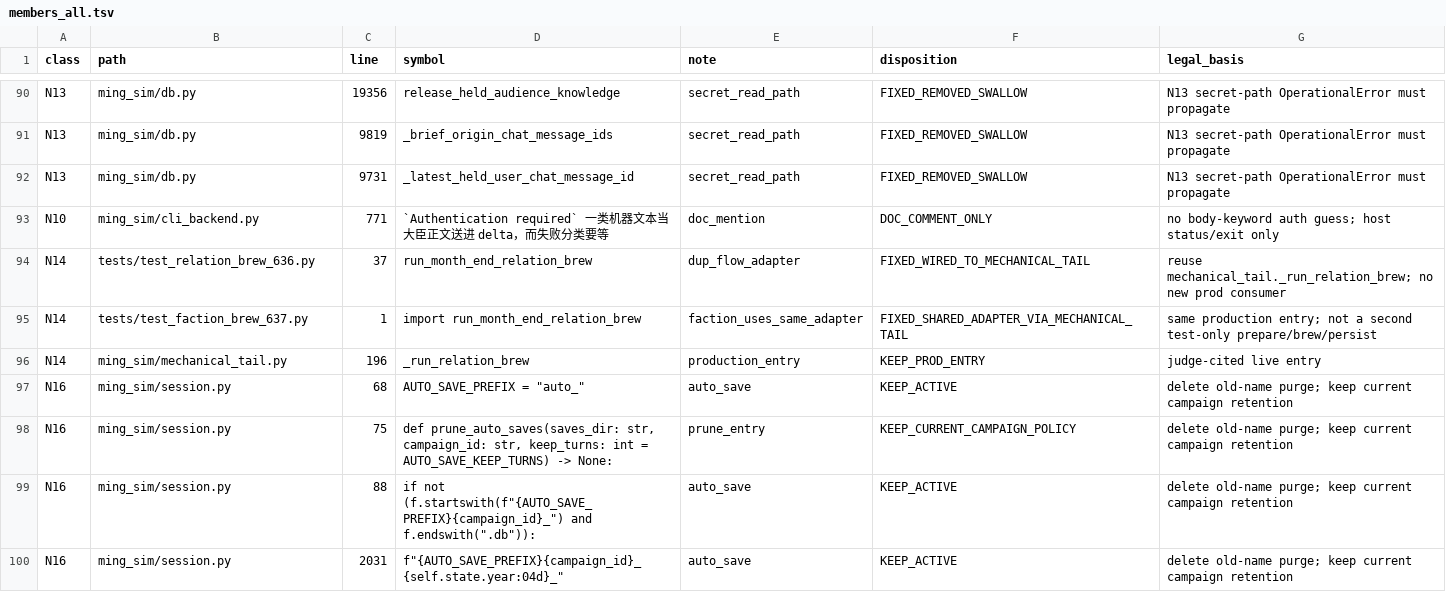
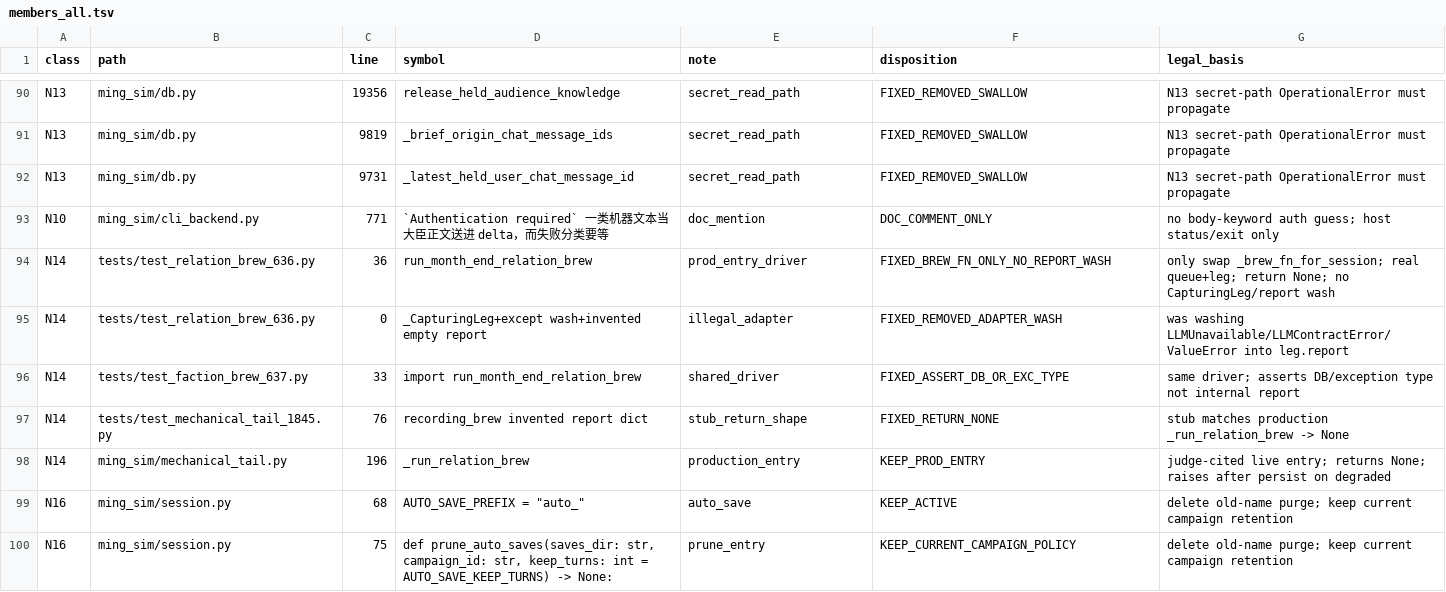
Before and after one commit to Akagilnc/ming-salvage-sim, a TSV file: evidence/1847-w11-scans/members_all.tsv, drawn as a sheet; only a part is shown, gaps mark what is left out; the shorter side is filled out with more unchanged rows.

```diff
--- a/evidence/1847-w11-scans/members_all.tsv
+++ b/evidence/1847-w11-scans/members_all.tsv
@@ -93,5 +93,7 @@ N13	ming_sim/db.py	9731	_latest_held_user_chat_message_id	secret_read_path	FIXED
 N10	ming_sim/cli_backend.py	771	`Authentication required` 一类机器文本当大臣正文送进 delta，而失败分类要等	doc_mention	DOC_COMMENT_ONLY	no body-keyword auth guess; host status/exit only
-N14	tests/test_relation_brew_636.py	37	run_month_end_relation_brew	dup_flow_adapter	FIXED_WIRED_TO_MECHANICAL_TAIL	reuse mechanical_tail._run_relation_brew; no new prod consumer
-N14	tests/test_faction_brew_637.py	1	import run_month_end_relation_brew	faction_uses_same_adapter	FIXED_SHARED_ADAPTER_VIA_MECHANICAL_TAIL	same production entry; not a second test-only prepare/brew/persist
-N14	ming_sim/mechanical_tail.py	196	_run_relation_brew	production_entry	KEEP_PROD_ENTRY	judge-cited live entry
+N14	tests/test_relation_brew_636.py	36	run_month_end_relation_brew	prod_entry_driver	FIXED_BREW_FN_ONLY_NO_REPORT_WASH	only swap _brew_fn_for_session; real queue+leg; return None; no CapturingLeg/report wash
+N14	tests/test_relation_brew_636.py	0	_CapturingLeg+except wash+invented empty report	illegal_adapter	FIXED_REMOVED_ADAPTER_WASH	was washing LLMUnavailable/LLMContractError/ValueError into leg.report
+N14	tests/test_faction_brew_637.py	33	import run_month_end_relation_brew	shared_driver	FIXED_ASSERT_DB_OR_EXC_TYPE	same driver; asserts DB/exception type not internal report
+N14	tests/test_mechanical_tail_1845.py	76	recording_brew invented report dict	stub_return_shape	FIXED_RETURN_NONE	stub matches production _run_relation_brew -> None
+N14	ming_sim/mechanical_tail.py	196	_run_relation_brew	production_entry	KEEP_PROD_ENTRY	judge-cited live entry; returns None; raises after persist on degraded
 N16	ming_sim/session.py	68	AUTO_SAVE_PREFIX = "auto_"	auto_save	KEEP_ACTIVE	delete old-name purge; keep current campaign retention
```
Also changed, not shown: 7 other files.
